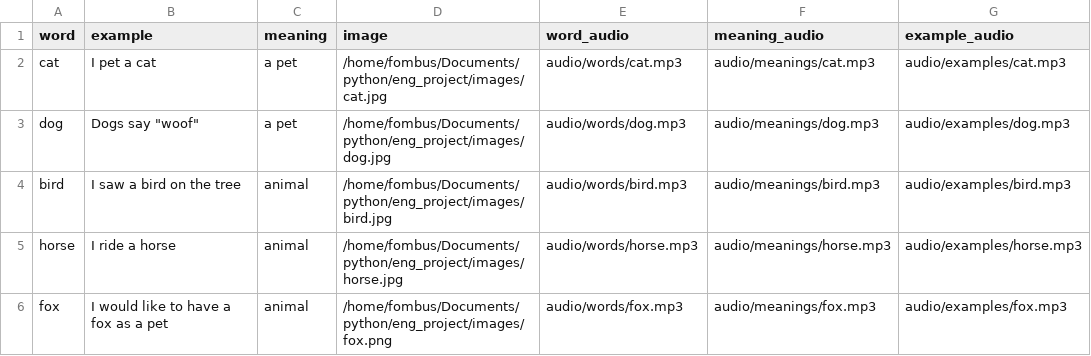
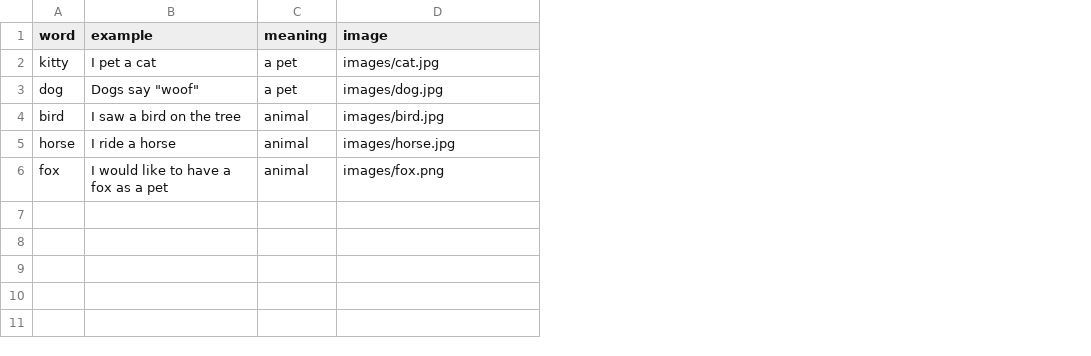
Before and after one commit to FOMBUS1/english_project, a CSV file: words.csv, drawn as a sheet; the diff names each change by its address in the sheet, - before the commit and + after, or states it on an @@ line.

```diff
--- a/words.csv
+++ b/words.csv
-column E (word_audio), rows 2-6: audio/words/cat.mp3 | audio/words/dog.mp3 | audio/words/bird.mp3 | audio/words/horse.mp3 | audio/words/fox.mp3
-column F (meaning_audio), rows 2-6: audio/meanings/cat.mp3 | audio/meanings/dog.mp3 | audio/meanings/bird.mp3 | audio/meanings/horse.mp3 | audio/meanings/fox.mp3
-column G (example_audio), rows 2-6: audio/examples/cat.mp3 | audio/examples/dog.mp3 | audio/examples/bird.mp3 | audio/examples/horse.mp3 | audio/examples/fox.mp3
-A2 (word): cat
+A2 (word): kitty
-D2 (image): /home/fombus/Documents/python/eng_project/images/cat.jpg
+D2 (image): images/cat.jpg
-D3 (image): /home/fombus/Documents/python/eng_project/images/dog.jpg
+D3 (image): images/dog.jpg
-D4 (image): /home/fombus/Documents/python/eng_project/images/bird.jpg
+D4 (image): images/bird.jpg
-D5 (image): /home/fombus/Documents/python/eng_project/images/horse.jpg
+D5 (image): images/horse.jpg
-D6 (image): /home/fombus/Documents/python/eng_project/images/fox.png
+D6 (image): images/fox.png
```
Also changed, not shown: 5 other files.
